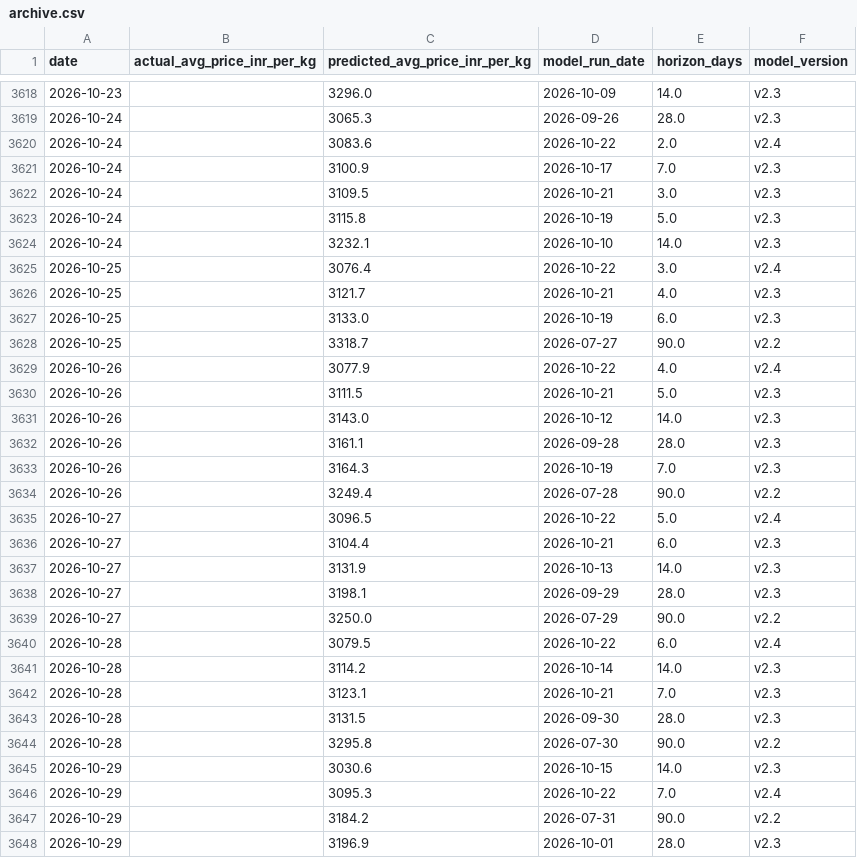
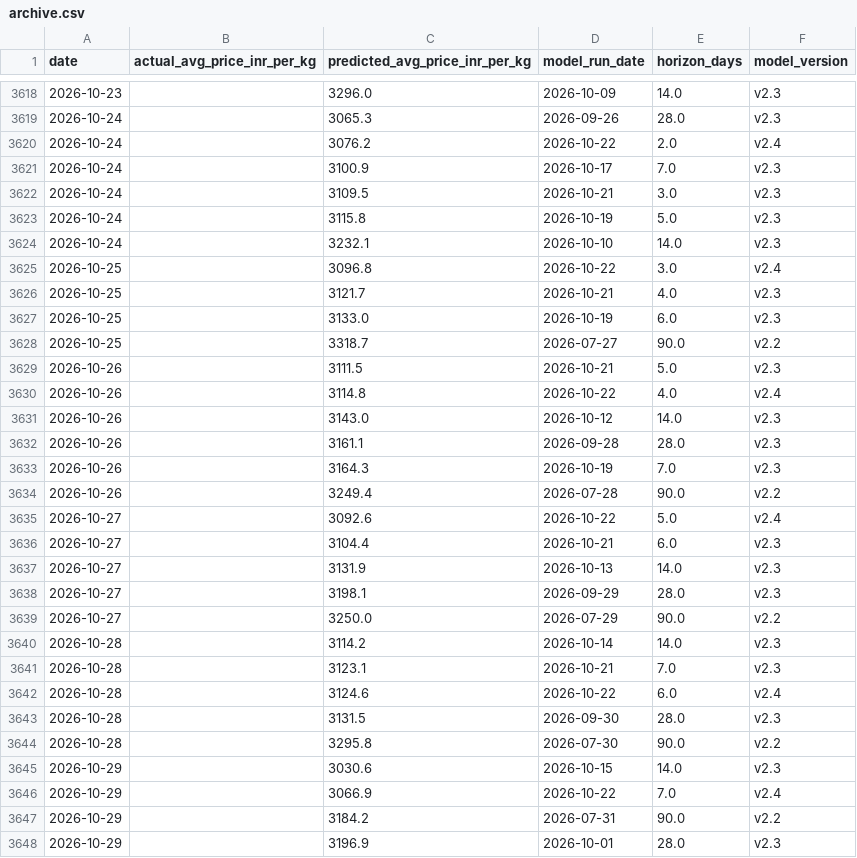
Before and after one commit to josephsebk/CardamomPulse, a CSV file: cardamom_webapp/data/archive.csv, drawn as a sheet; only a part is shown, gaps mark what is left out; the diff covers the shown part only.

```diff
--- a/cardamom_webapp/data/archive.csv
+++ b/cardamom_webapp/data/archive.csv
@@ -3619,3 +3619,3 @@ date,actual_avg_price_inr_per_kg,predicted_avg_price_inr_per_kg,model_run_date,h
 2026-10-24,,3065.3,2026-09-26,28.0,v2.3
-2026-10-24,,3083.6,2026-10-22,2.0,v2.4
+2026-10-24,,3076.2,2026-10-22,2.0,v2.4
 2026-10-24,,3100.9,2026-10-17,7.0,v2.3
@@ -3624,3 +3624,3 @@ date,actual_avg_price_inr_per_kg,predicted_avg_price_inr_per_kg,model_run_date,h
 2026-10-24,,3232.1,2026-10-10,14.0,v2.3
-2026-10-25,,3076.4,2026-10-22,3.0,v2.4
+2026-10-25,,3096.8,2026-10-22,3.0,v2.4
 2026-10-25,,3121.7,2026-10-21,4.0,v2.3
@@ -3628,4 +3628,4 @@ date,actual_avg_price_inr_per_kg,predicted_avg_price_inr_per_kg,model_run_date,h
 2026-10-25,,3318.7,2026-07-27,90.0,v2.2
-2026-10-26,,3077.9,2026-10-22,4.0,v2.4
 2026-10-26,,3111.5,2026-10-21,5.0,v2.3
+2026-10-26,,3114.8,2026-10-22,4.0,v2.4
 2026-10-26,,3143.0,2026-10-12,14.0,v2.3
@@ -3634,3 +3634,3 @@ date,actual_avg_price_inr_per_kg,predicted_avg_price_inr_per_kg,model_run_date,h
 2026-10-26,,3249.4,2026-07-28,90.0,v2.2
-2026-10-27,,3096.5,2026-10-22,5.0,v2.4
+2026-10-27,,3092.6,2026-10-22,5.0,v2.4
 2026-10-27,,3104.4,2026-10-21,6.0,v2.3
@@ -3639,5 +3639,5 @@ date,actual_avg_price_inr_per_kg,predicted_avg_price_inr_per_kg,model_run_date,h
 2026-10-27,,3250.0,2026-07-29,90.0,v2.2
-2026-10-28,,3079.5,2026-10-22,6.0,v2.4
 2026-10-28,,3114.2,2026-10-14,14.0,v2.3
 2026-10-28,,3123.1,2026-10-21,7.0,v2.3
+2026-10-28,,3124.6,2026-10-22,6.0,v2.4
 2026-10-28,,3131.5,2026-09-30,28.0,v2.3
@@ -3645,3 +3645,3 @@ date,actual_avg_price_inr_per_kg,predicted_avg_price_inr_per_kg,model_run_date,h
 2026-10-29,,3030.6,2026-10-15,14.0,v2.3
-2026-10-29,,3095.3,2026-10-22,7.0,v2.4
+2026-10-29,,3066.9,2026-10-22,7.0,v2.4
 2026-10-29,,3184.2,2026-07-31,90.0,v2.2
```
Also changed, not shown: 2 edited cells elsewhere in this file, 4 other files.
